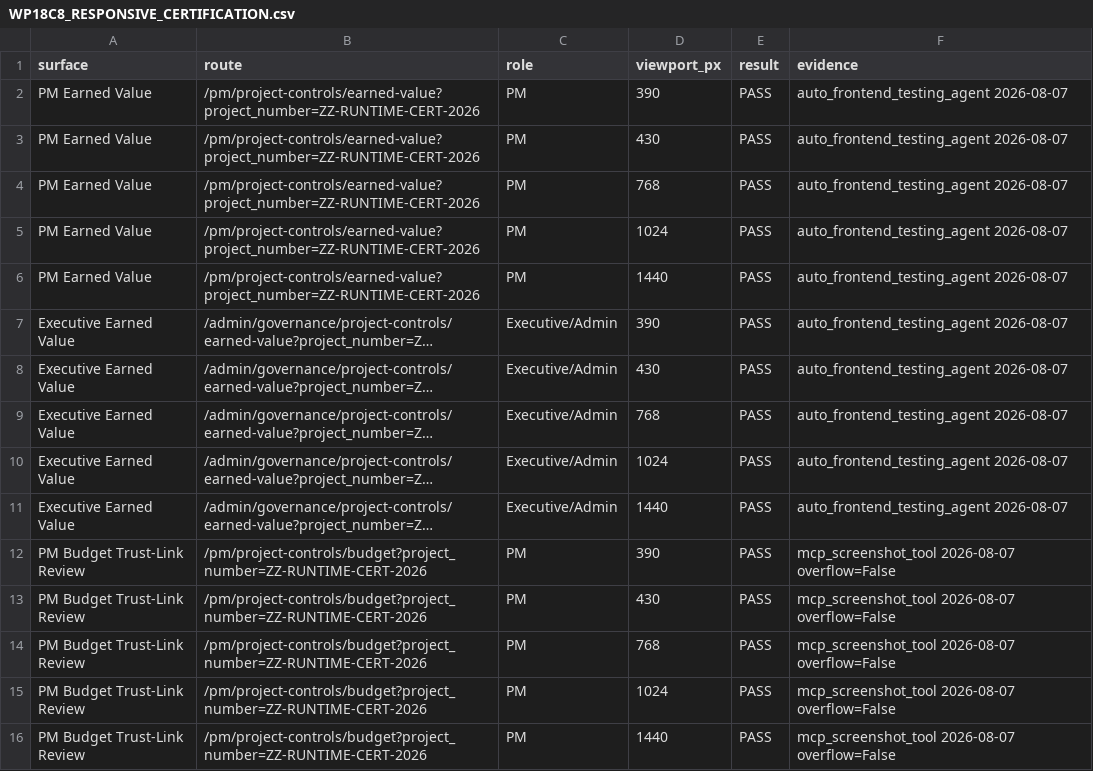
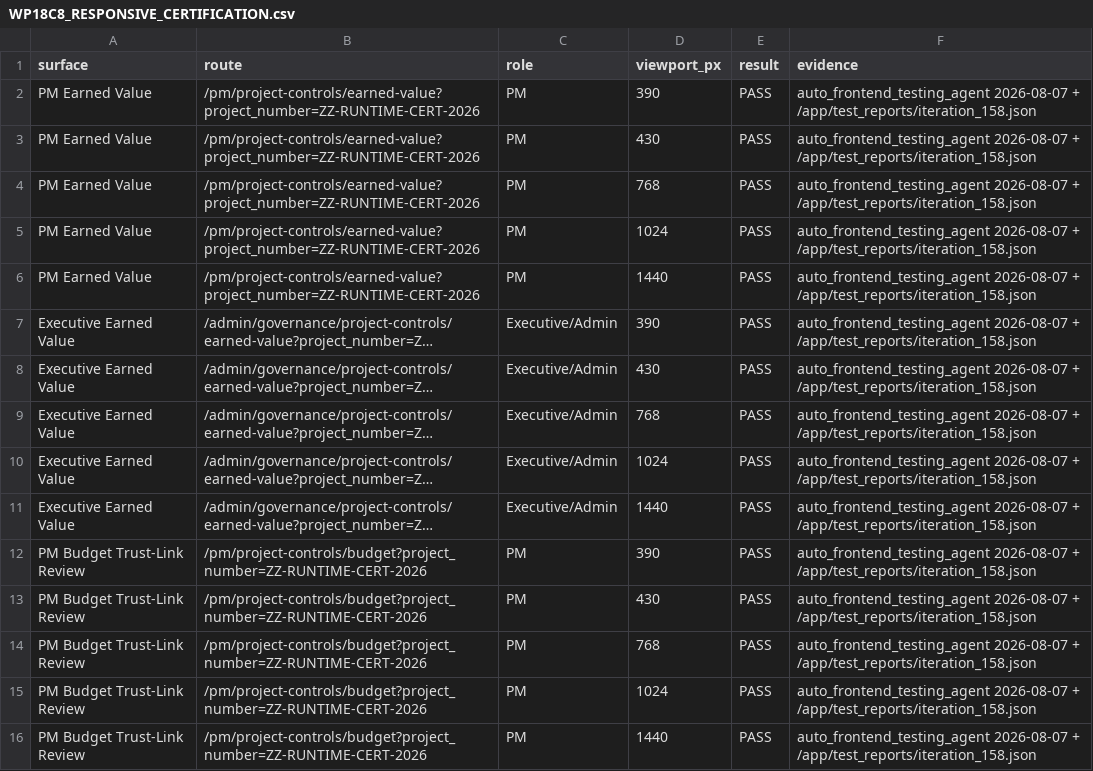
Before and after one commit to Judd-19851202/MASCI-OPS-08-15-26-11-30am, a CSV file: memory/WP18C8_RESPONSIVE_CERTIFICATION.csv, drawn as a sheet; long unchanged cells end in …; the diff names each change by its address in the sheet, - before the commit and + after, or states it on an @@ line.

```diff
--- a/memory/WP18C8_RESPONSIVE_CERTIFICATION.csv
+++ b/memory/WP18C8_RESPONSIVE_CERTIFICATION.csv
-F2:F11 (evidence): auto_frontend_testing_agent 2026-08-07
+F2:F11 (evidence): auto_frontend_testing_agent 2026-08-07 + /app/test_reports/iteration_158.json
-F12:F16 (evidence): mcp_screenshot_tool 2026-08-07 overflow=False
+F12:F16 (evidence): auto_frontend_testing_agent 2026-08-07 + /app/test_reports/iteration_158.json
```
Also changed, not shown: 8 other files.
